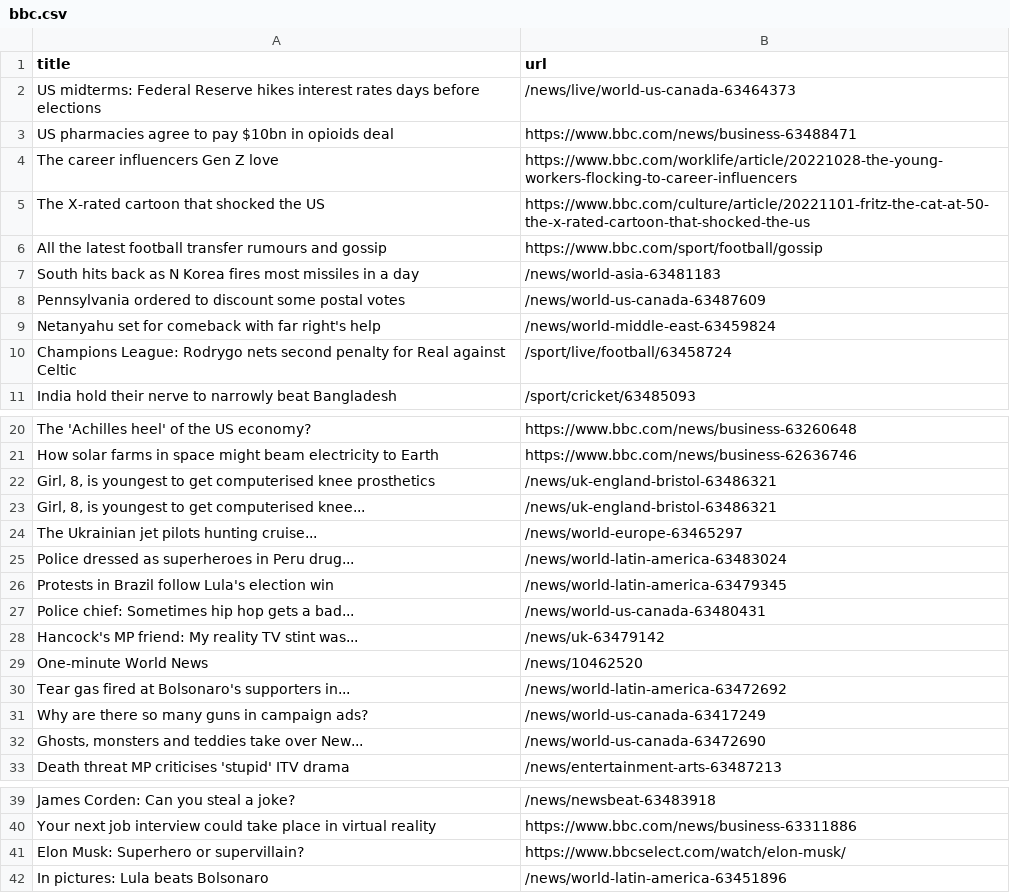
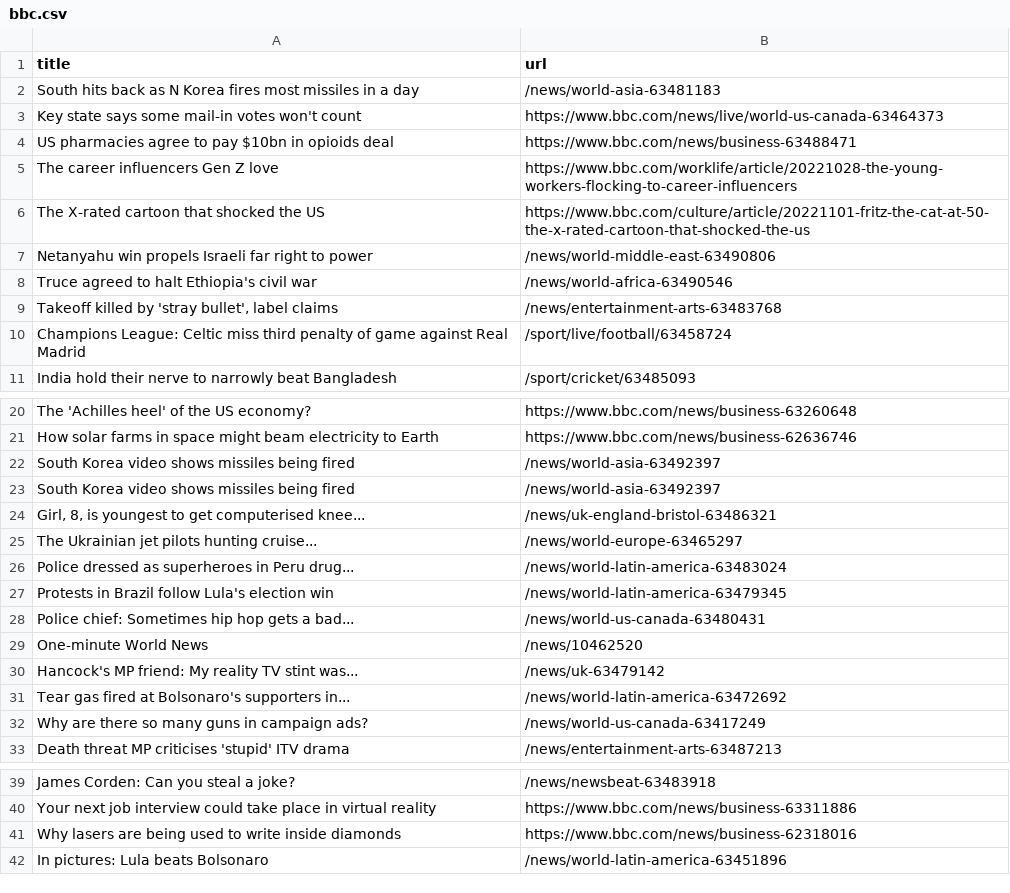
Before and after one commit to yikchun-l/bbc-scraper-tutorial, a CSV file: bbc.csv, drawn as a sheet; only a part is shown, gaps mark what is left out.

```diff
--- a/bbc.csv
+++ b/bbc.csv
@@ -1,3 +1,4 @@
 title,url
-US midterms: Federal Reserve hikes interest rates days before elections,/news/live/world-us-canada-63464373
+South hits back as N Korea fires most missiles in a day,/news/world-asia-63481183
+Key state says some mail-in votes won't count,https://www.bbc.com/news/live/world-us-canada-63464373
 US pharmacies agree to pay $10bn in opioids deal,https://www.bbc.com/news/business-63488471
@@ -5,7 +6,6 @@ The career influencers Gen Z love,https://www.bbc.com/worklife/article/20221028-
 The X-rated cartoon that shocked the US,https://www.bbc.com/culture/article/20221101-fritz-the-cat-at-50-the-x-rated-cartoon-that-shocked-the-us
-All the latest football transfer rumours and gossip,https://www.bbc.com/sport/football/gossip
-South hits back as N Korea fires most missiles in a day,/news/world-asia-63481183
-Pennsylvania ordered to discount some postal votes,/news/world-us-canada-63487609
-Netanyahu set for comeback with far right's help,/news/world-middle-east-63459824
-Champions League: Rodrygo nets second penalty for Real against Celtic,/sport/live/football/63458724
+Netanyahu win propels Israeli far right to power,/news/world-middle-east-63490806
+Truce agreed to halt Ethiopia's civil war,/news/world-africa-63490546
+"Takeoff killed by 'stray bullet', label claims",/news/entertainment-arts-63483768
+Champions League: Celtic miss third penalty of game against Real Madrid,/sport/live/football/63458724
 India hold their nerve to narrowly beat Bangladesh,/sport/cricket/63485093
@@ -21,3 +21,4 @@ The 'Achilles heel' of the US economy?,https://www.bbc.com/news/business-6326064
 How solar farms in space might beam electricity to Earth,https://www.bbc.com/news/business-62636746
-"Girl, 8, is youngest to get computerised knee prosthetics",/news/uk-england-bristol-63486321
+South Korea video shows missiles being fired,/news/world-asia-63492397
+South Korea video shows missiles being fired,/news/world-asia-63492397
 "Girl, 8, is youngest to get computerised knee...",/news/uk-england-bristol-63486321
@@ -27,7 +28,6 @@ Protests in Brazil follow Lula's election win,/news/world-latin-america-63479345
 Police chief: Sometimes hip hop gets a bad...,/news/world-us-canada-63480431
+One-minute World News,/news/10462520
 Hancock's MP friend: My reality TV stint was...,/news/uk-63479142
-One-minute World News,/news/10462520
 Tear gas fired at Bolsonaro's supporters in...,/news/world-latin-america-63472692
 Why are there so many guns in campaign ads?,/news/world-us-canada-63417249
-"Ghosts, monsters and teddies take over New...",/news/world-us-canada-63472690
 Death threat MP criticises 'stupid' ITV drama,/news/entertainment-arts-63487213
@@ -40,3 +40,3 @@ James Corden: Can you steal a joke?,/news/newsbeat-63483918
 Your next job interview could take place in virtual reality,https://www.bbc.com/news/business-63311886
-Elon Musk: Superhero or supervillain?,https://www.bbcselect.com/watch/elon-musk/
+Why lasers are being used to write inside diamonds,https://www.bbc.com/news/business-62318016
 In pictures: Lula beats Bolsonaro,/news/world-latin-america-63451896
```
